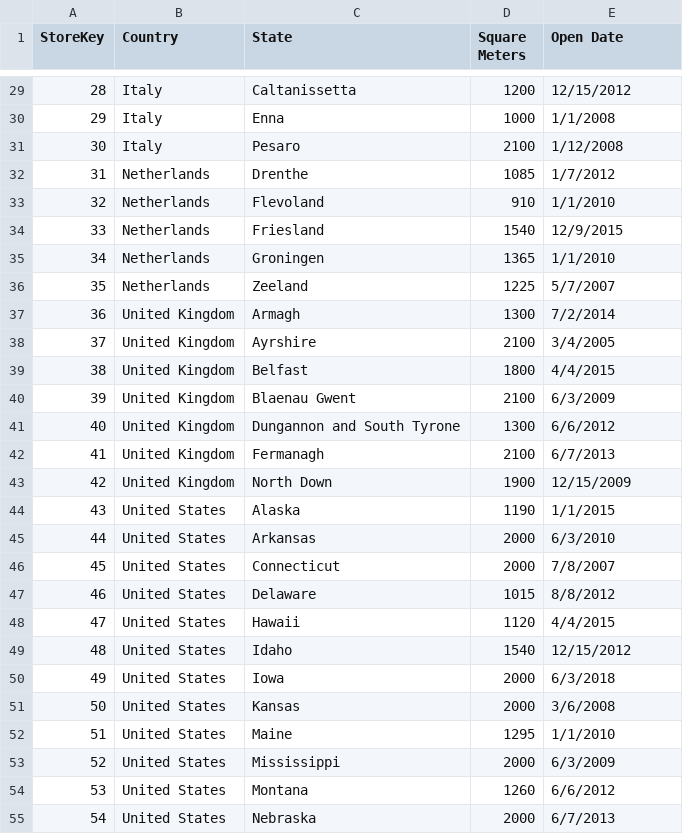
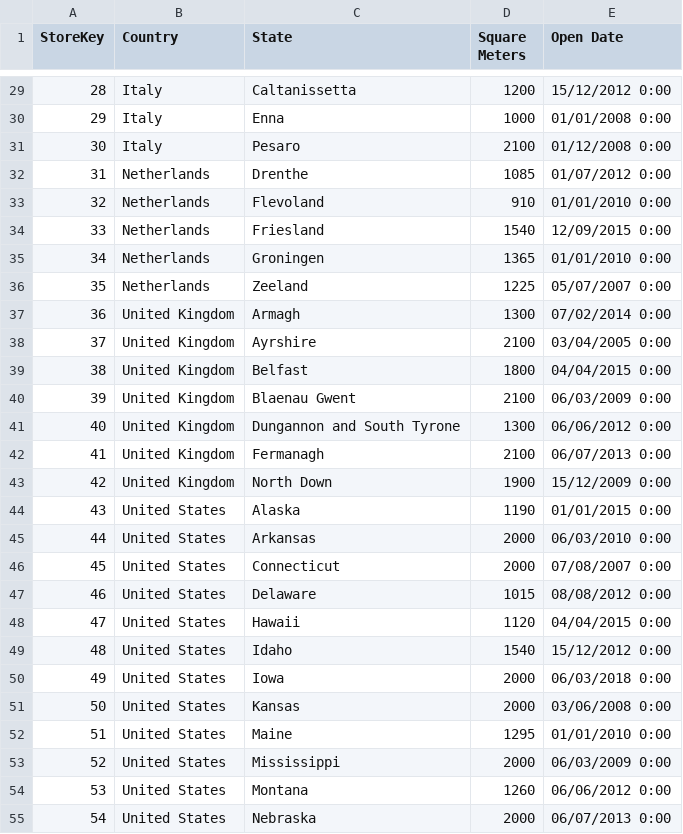
Before and after one commit to Ronald116/Data-Analysis-Projects, a CSV file: Maven_Global_Electronics_Retailer/datasets/Stores.csv, drawn as a sheet; only a part is shown, gaps mark what is left out; the diff covers the shown part only.

```diff
--- a/Maven_Global_Electronics_Retailer/datasets/Stores.csv
+++ b/Maven_Global_Electronics_Retailer/datasets/Stores.csv
@@ -29,27 +29,27 @@ StoreKey,Country,State,Square Meters,Open Date
-28,Italy,Caltanissetta,1200,12/15/2012
-29,Italy,Enna,1000,1/1/2008
-30,Italy,Pesaro,2100,1/12/2008
-31,Netherlands,Drenthe,1085,1/7/2012
-32,Netherlands,Flevoland,910,1/1/2010
-33,Netherlands,Friesland,1540,12/9/2015
-34,Netherlands,Groningen,1365,1/1/2010
-35,Netherlands,Zeeland,1225,5/7/2007
-36,United Kingdom,Armagh,1300,7/2/2014
-37,United Kingdom,Ayrshire,2100,3/4/2005
-38,United Kingdom,Belfast,1800,4/4/2015
-39,United Kingdom,Blaenau Gwent,2100,6/3/2009
-40,United Kingdom,Dungannon and South Tyrone,1300,6/6/2012
-41,United Kingdom,Fermanagh,2100,6/7/2013
-42,United Kingdom,North Down,1900,12/15/2009
-43,United States,Alaska,1190,1/1/2015
-44,United States,Arkansas,2000,6/3/2010
-45,United States,Connecticut,2000,7/8/2007
-46,United States,Delaware,1015,8/8/2012
-47,United States,Hawaii,1120,4/4/2015
-48,United States,Idaho,1540,12/15/2012
-49,United States,Iowa,2000,6/3/2018
-50,United States,Kansas,2000,3/6/2008
-51,United States,Maine,1295,1/1/2010
-52,United States,Mississippi,2000,6/3/2009
-53,United States,Montana,1260,6/6/2012
-54,United States,Nebraska,2000,6/7/2013
+28,Italy,Caltanissetta,1200,15/12/2012 0:00
+29,Italy,Enna,1000,01/01/2008 0:00
+30,Italy,Pesaro,2100,01/12/2008 0:00
+31,Netherlands,Drenthe,1085,01/07/2012 0:00
+32,Netherlands,Flevoland,910,01/01/2010 0:00
+33,Netherlands,Friesland,1540,12/09/2015 0:00
+34,Netherlands,Groningen,1365,01/01/2010 0:00
+35,Netherlands,Zeeland,1225,05/07/2007 0:00
+36,United Kingdom,Armagh,1300,07/02/2014 0:00
+37,United Kingdom,Ayrshire,2100,03/04/2005 0:00
+38,United Kingdom,Belfast,1800,04/04/2015 0:00
+39,United Kingdom,Blaenau Gwent,2100,06/03/2009 0:00
+40,United Kingdom,Dungannon and South Tyrone,1300,06/06/2012 0:00
+41,United Kingdom,Fermanagh,2100,06/07/2013 0:00
+42,United Kingdom,North Down,1900,15/12/2009 0:00
+43,United States,Alaska,1190,01/01/2015 0:00
+44,United States,Arkansas,2000,06/03/2010 0:00
+45,United States,Connecticut,2000,07/08/2007 0:00
+46,United States,Delaware,1015,08/08/2012 0:00
+47,United States,Hawaii,1120,04/04/2015 0:00
+48,United States,Idaho,1540,15/12/2012 0:00
+49,United States,Iowa,2000,06/03/2018 0:00
+50,United States,Kansas,2000,03/06/2008 0:00
+51,United States,Maine,1295,01/01/2010 0:00
+52,United States,Mississippi,2000,06/03/2009 0:00
+53,United States,Montana,1260,06/06/2012 0:00
+54,United States,Nebraska,2000,06/07/2013 0:00
```
Also changed, not shown: 40 edited cells elsewhere in this file, 2 other files.
